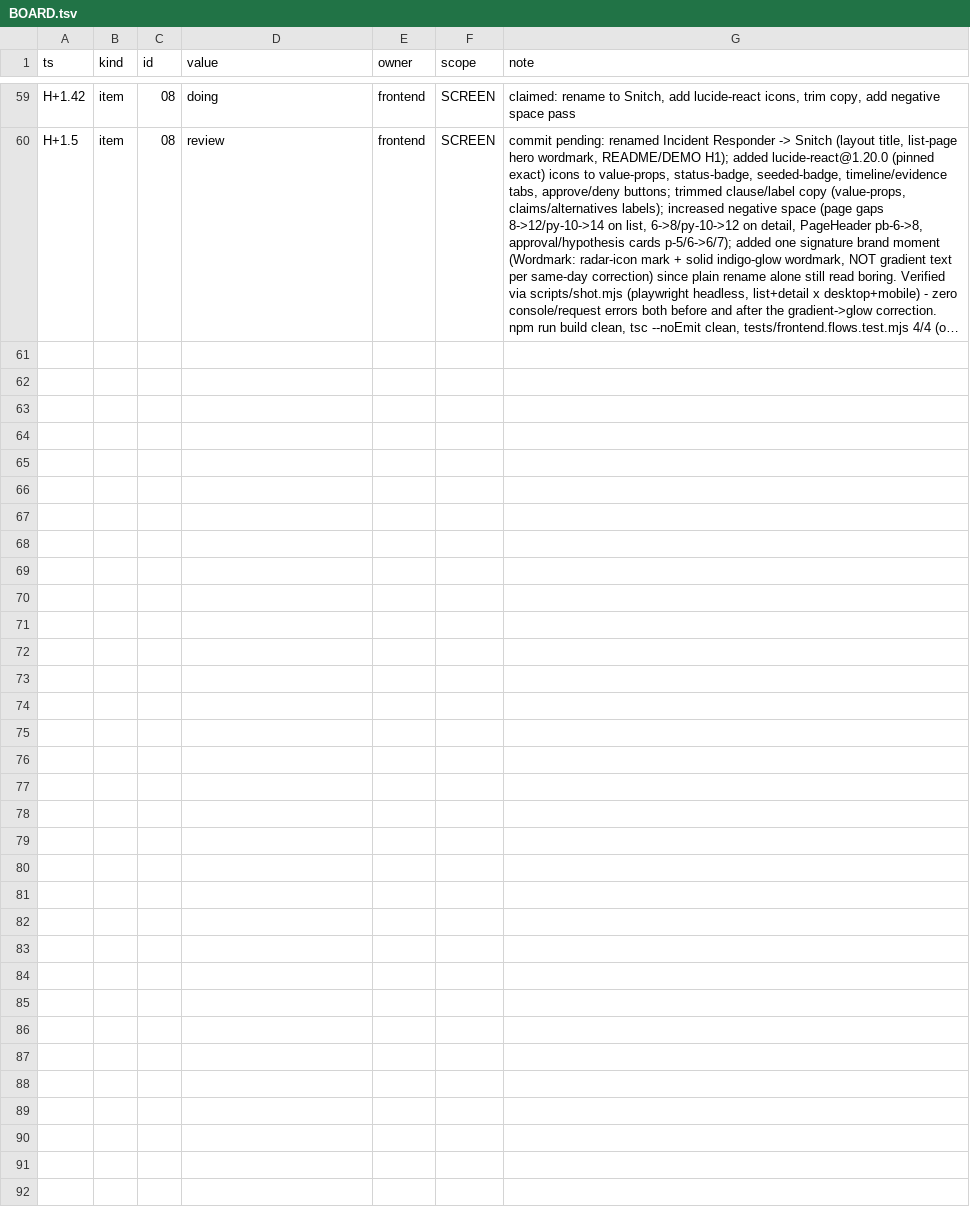
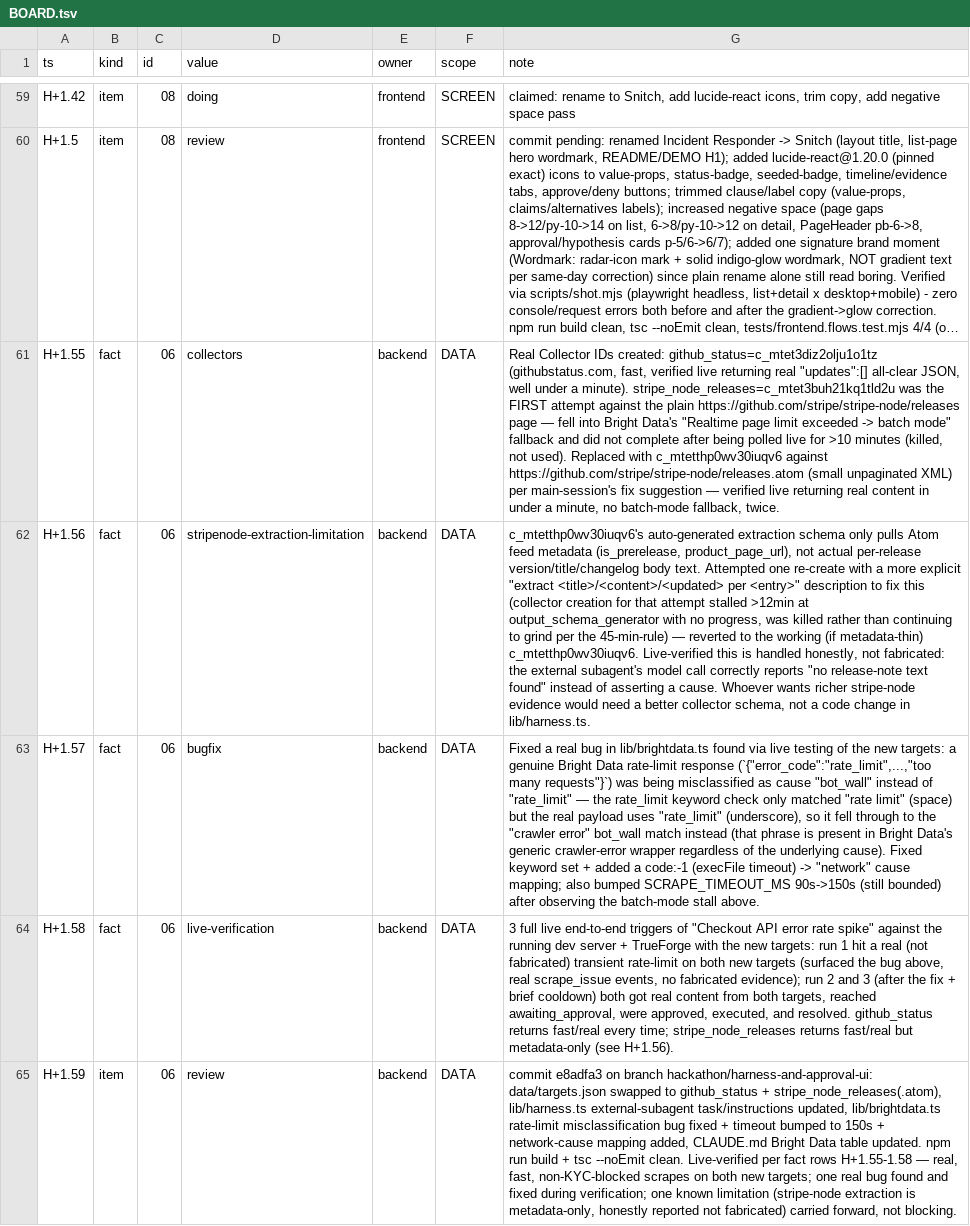
Before and after one commit to TriNguyen1110/aug29, a TSV file: BOARD.tsv, drawn as a sheet; only a part is shown, gaps mark what is left out; long unchanged cells end in …; the diff names each change by its address in the sheet, - before the commit and + after, or states it on an @@ line.

```diff
--- a/BOARD.tsv
+++ b/BOARD.tsv
+row 61: H+1.55 | fact | 06 | collectors | backend | DATA | Real Collector IDs created: github_status=c_mtet3diz2olju1o1tz (githubstatus.com, fast, verified live returning real "updates":[] all-clear JSON, well under a minute). stripe_node_releases=c_mtet3buh21kq1tld2u was the FIRST attempt against the plain https://github.com/stripe/stripe-node/releases page — fell into Bright Data's "Realtime page limit exceeded -> batch mode" fallback and did not complete after being polled live for >10 minutes (killed, not used). Replaced with c_mtetthp0wv30iuqv6 against https://github.com/stripe/stripe-node/releases.atom (small unpaginated XML) per main-session's fix suggestion — verified live returning real content in under a minute, no batch-mode fallback, twice.
+row 62: H+1.56 | fact | 06 | stripenode-extraction-limitation | backend | DATA | c_mtetthp0wv30iuqv6's auto-generated extraction schema only pulls Atom feed metadata (is_prerelease, product_page_url), not actual per-release version/title/changelog body text. Attempted one re-create with a more explicit "extract <title>/<content>/<updated> per <entry>" description to fix this (collector creation for that attempt stalled >12min at output_schema_generator with no progress, was killed rather than continuing to grind per the 45-min-rule) — reverted to the working (if metadata-thin) c_mtetthp0wv30iuqv6. Live-verified this is handled honestly, not fabricated: the external subagent's model call correctly reports "no release-note text found" instead of asserting a cause. Whoever wants richer stripe-node evidence would need a better collector schema, not a code change in lib/harness.ts.
+row 63: H+1.57 | fact | 06 | bugfix | backend | DATA | Fixed a real bug in lib/brightdata.ts found via live testing of the new targets: a genuine Bright Data rate-limit response (`{"error_code":"rate_limit",...,"too many requests"}`) was being misclassified as cause "bot_wall" instead of "rate_limit" — the rate_limit keyword check only matched "rate limit" (space) but the real payload uses "rate_limit" (underscore), so it fell through to the "crawler error" bot_wall match instead (that phrase is present in Bright Data's generic crawler-error wrapper regardless of the underlying cause). Fixed keyword set + added a code:-1 (execFile timeout) -> "network" cause mapping; also bumped SCRAPE_TIMEOUT_MS 90s->150s (still bounded) after observing the batch-mode stall above.
+row 64: H+1.58 | fact | 06 | live-verification | backend | DATA | 3 full live end-to-end triggers of "Checkout API error rate spike" against the running dev server + TrueForge with the new targets: run 1 hit a real (not fabricated) transient rate-limit on both new targets (surfaced the bug above, real scrape_issue events, no fabricated evidence); run 2 and 3 (after the fix + brief cooldown) both got real content from both targets, reached awaiting_approval, were approved, executed, and resolved. github_status returns fast/real every time; stripe_node_releases returns fast/real but metadata-only (see H+1.56).
+row 65: H+1.59 | item | 06 | review | backend | DATA | commit e8adfa3 on branch hackathon/harness-and-approval-ui: data/targets.json swapped to github_status + stripe_node_releases(.atom), lib/harness.ts external-subagent task/instructions updated, lib/brightdata.ts rate-limit misclassification bug fixed + timeout bumped to 150s + network-cause mapping added, CLAUDE.md Bright Data table updated. npm run build + tsc --noEmit clean. Live-verified per fact rows H+1.55-1.58 — real, fast, non-KYC-blocked scrapes on both new targets; one real bug found and fixed during verification; one known limitation (stripe-node extraction is metadata-only, honestly reported not fabricated) carried forward, not blocking.
```
